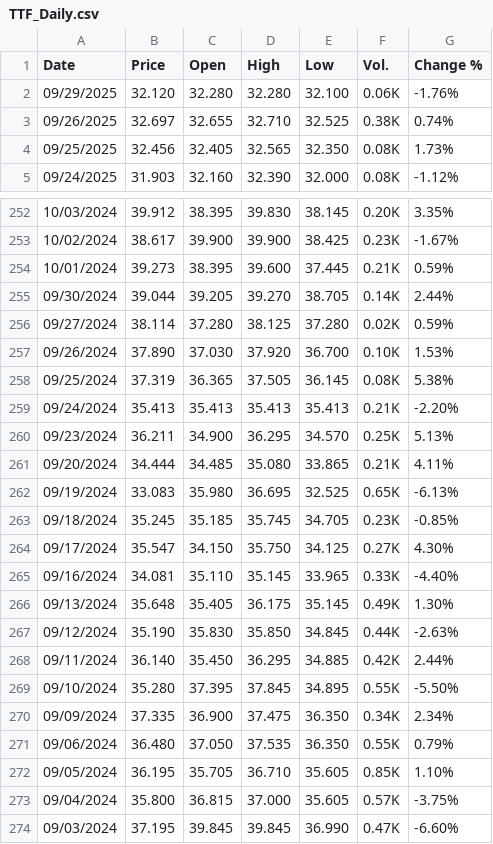
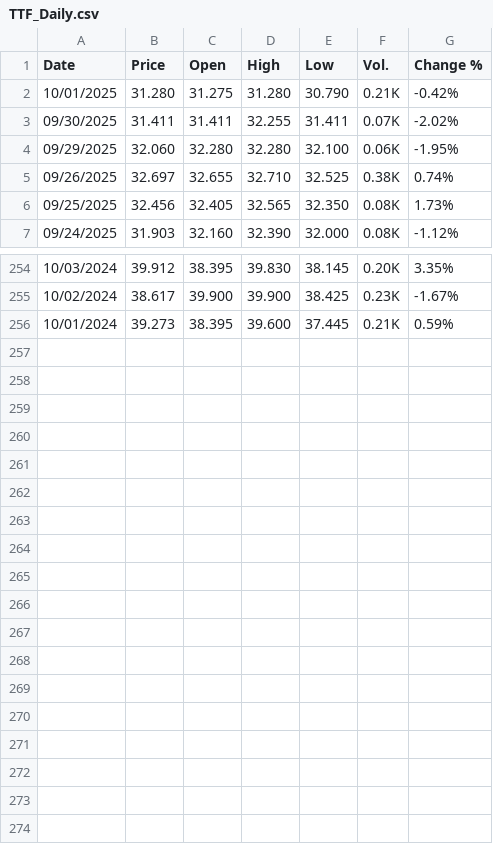
Before and after one commit to rileyhaas25/nat_gas_dashboard, a CSV file: TTF_Daily.csv, drawn as a sheet; only a part is shown, gaps mark what is left out.

```diff
--- a/TTF_Daily.csv
+++ b/TTF_Daily.csv
@@ -1,3 +1,5 @@
 "Date","Price","Open","High","Low","Vol.","Change %"
-"09/29/2025","32.120","32.280","32.280","32.100","0.06K","-1.76%"
+"10/01/2025","31.280","31.275","31.280","30.790","0.21K","-0.42%"
+"09/30/2025","31.411","31.411","32.255","31.411","0.07K","-2.02%"
+"09/29/2025","32.060","32.280","32.280","32.100","0.06K","-1.95%"
 "09/26/2025","32.697","32.655","32.710","32.525","0.38K","0.74%"
@@ -254,21 +256 @@
 "10/01/2024","39.273","38.395","39.600","37.445","0.21K","0.59%"
-"09/30/2024","39.044","39.205","39.270","38.705","0.14K","2.44%"
-"09/27/2024","38.114","37.280","38.125","37.280","0.02K","0.59%"
-"09/26/2024","37.890","37.030","37.920","36.700","0.10K","1.53%"
-"09/25/2024","37.319","36.365","37.505","36.145","0.08K","5.38%"
-"09/24/2024","35.413","35.413","35.413","35.413","0.21K","-2.20%"
-"09/23/2024","36.211","34.900","36.295","34.570","0.25K","5.13%"
-"09/20/2024","34.444","34.485","35.080","33.865","0.21K","4.11%"
-"09/19/2024","33.083","35.980","36.695","32.525","0.65K","-6.13%"
-"09/18/2024","35.245","35.185","35.745","34.705","0.23K","-0.85%"
-"09/17/2024","35.547","34.150","35.750","34.125","0.27K","4.30%"
-"09/16/2024","34.081","35.110","35.145","33.965","0.33K","-4.40%"
-"09/13/2024","35.648","35.405","36.175","35.145","0.49K","1.30%"
-"09/12/2024","35.190","35.830","35.850","34.845","0.44K","-2.63%"
-"09/11/2024","36.140","35.450","36.295","34.885","0.42K","2.44%"
-"09/10/2024","35.280","37.395","37.845","34.895","0.55K","-5.50%"
-"09/09/2024","37.335","36.900","37.475","36.350","0.34K","2.34%"
-"09/06/2024","36.480","37.050","37.535","36.350","0.55K","0.79%"
-"09/05/2024","36.195","35.705","36.710","35.605","0.85K","1.10%"
-"09/04/2024","35.800","36.815","37.000","35.605","0.57K","-3.75%"
-"09/03/2024","37.195","39.845","39.845","36.990","0.47K","-6.60%"
```
Also changed, not shown: HenryHub_Daily.csv, JKM_Daily.csv.
